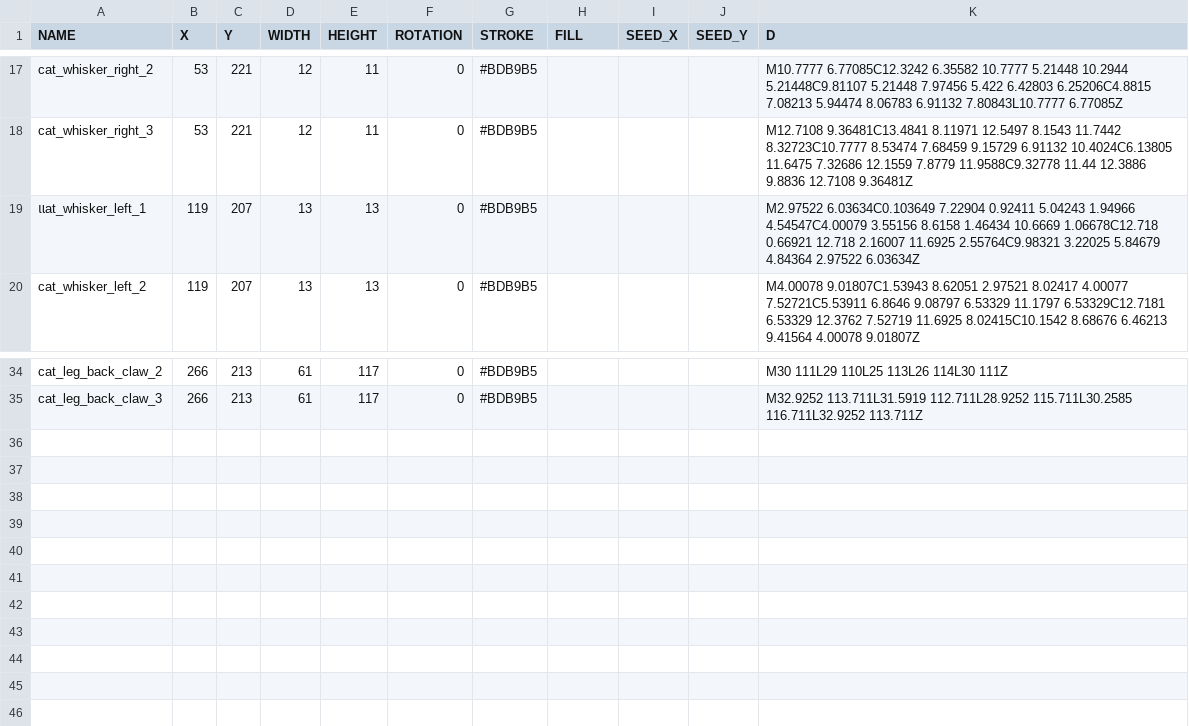
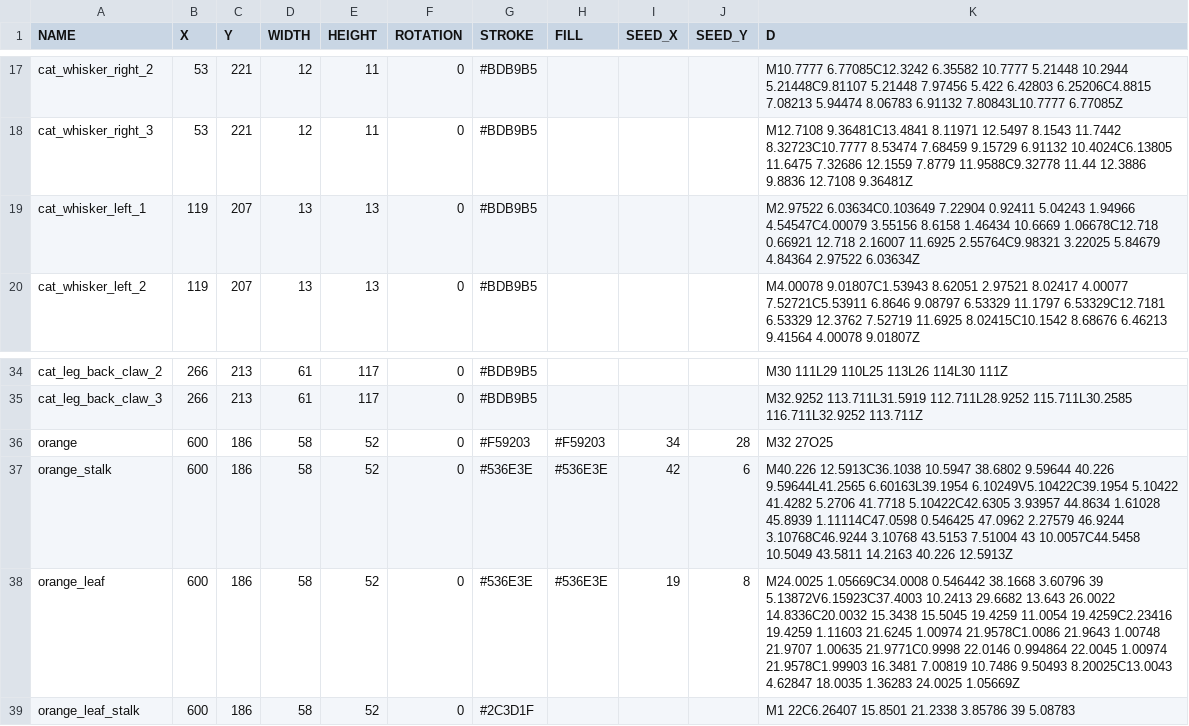
Before and after one commit to itblockz/CG_Assignment2, a CSV file: data.csv, drawn as a sheet; only a part is shown, gaps mark what is left out.

Commit message:
edit orange

```diff
--- a/data.csv
+++ b/data.csv
@@ -18,3 +18,3 @@ cat_whisker_right_2,53,221,12,11,0,#BDB9B5,,,,M10.7777 6.77085C12.3242 6.35582 1
 cat_whisker_right_3,53,221,12,11,0,#BDB9B5,,,,M12.7108 9.36481C13.4841 8.11971 12.5497 8.1543 11.7442 8.32723C10.7777 8.53474 7.68459 9.15729 6.91132 10.4024C6.13805 11.6475 7.32686 12.1559 7.8779 11.9588C9.32778 11.44 12.3886 9.8836 12.7108 9.36481Z
-แat_whisker_left_1,119,207,13,13,0,#BDB9B5,,,,M2.97522 6.03634C0.103649 7.22904 0.92411 5.04243 1.94966 4.54547C4.00079 3.55156 8.6158 1.46434 10.6669 1.06678C12.718 0.66921 12.718 2.16007 11.6925 2.55764C9.98321 3.22025 5.84679 4.84364 2.97522 6.03634Z
+cat_whisker_left_1,119,207,13,13,0,#BDB9B5,,,,M2.97522 6.03634C0.103649 7.22904 0.92411 5.04243 1.94966 4.54547C4.00079 3.55156 8.6158 1.46434 10.6669 1.06678C12.718 0.66921 12.718 2.16007 11.6925 2.55764C9.98321 3.22025 5.84679 4.84364 2.97522 6.03634Z
 cat_whisker_left_2,119,207,13,13,0,#BDB9B5,,,,M4.00078 9.01807C1.53943 8.62051 2.97521 8.02417 4.00077 7.52721C5.53911 6.8646 9.08797 6.53329 11.1797 6.53329C12.7181 6.53329 12.3762 7.52719 11.6925 8.02415C10.1542 8.68676 6.46213 9.41564 4.00078 9.01807Z
@@ -35 +35,5 @@ cat_leg_back_claw_2,266,213,61,117,0,#BDB9B5,,,,M30 111L29 110L25 113L26 114L30
 cat_leg_back_claw_3,266,213,61,117,0,#BDB9B5,,,,M32.9252 113.711L31.5919 112.711L28.9252 115.711L30.2585 116.711L32.9252 113.711Z
+orange,600,186,58,52,0,#F59203,#F59203,34,28,M32 27O25
+orange_stalk,600,186,58,52,0,#536E3E,#536E3E,42,6,M40.226 12.5913C36.1038 10.5947 38.6802 9.59644 40.226 9.59644L41.2565 6.60163L39.1954 6.10249V5.10422C39.1954 5.10422 41.4282 5.2706 41.7718 5.10422C42.6305 3.93957 44.8634 1.61028 45.8939 1.11114C47.0598 0.546425 47.0962 2.27579 46.9244 3.10768C46.9244 3.10768 43.5153 7.51004 43 10.0057C44.5458 10.5049 43.5811 14.2163 40.226 12.5913Z
+orange_leaf,600,186,58,52,0,#536E3E,#536E3E,19,8,M24.0025 1.05669C34.0008 0.546442 38.1668 3.60796 39 5.13872V6.15923C37.4003 10.2413 29.6682 13.643 26.0022 14.8336C20.0032 15.3438 15.5045 19.4259 11.0054 19.4259C2.23416 19.4259 1.11603 21.6245 1.00974 21.9578C1.0086 21.9643 1.00748 21.9707 1.00635 21.9771C0.9998 22.0146 0.994864 22.0045 1.00974 21.9578C1.99903 16.3481 7.00819 10.7486 9.50493 8.20025C13.0043 4.62847 18.0035 1.36283 24.0025 1.05669Z
+orange_leaf_stalk,600,186,58,52,0,#2C3D1F,,,,M1 22C6.26407 15.8501 21.2338 3.85786 39 5.08783
```
Also changed, not shown: 1 other file.
